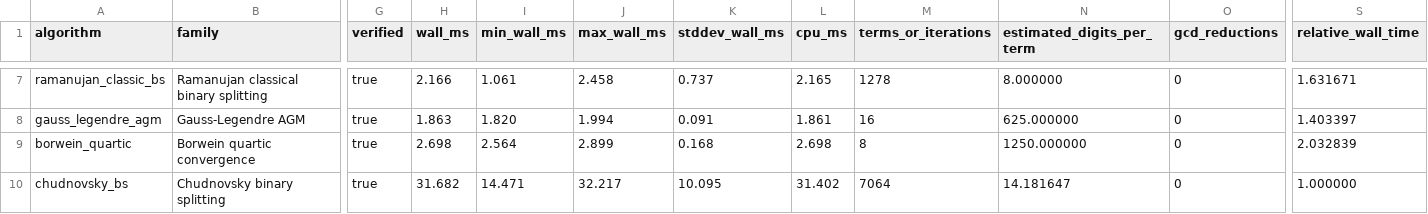
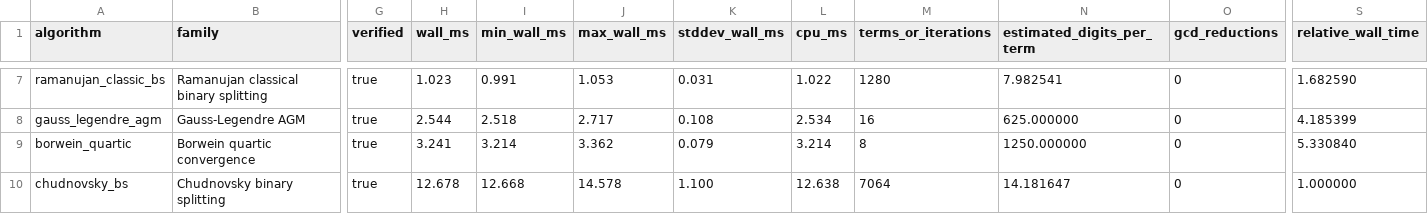
Before and after one commit to MasalaKimchi/ApproxiPi, a CSV file: results/benchmark.csv, drawn as a sheet; only a part is shown, gaps mark what is left out; the diff covers the shown part only; the diff names each change by its address in the sheet, - before the commit and + after, or states it on an @@ line.

```diff
--- a/results/benchmark.csv
+++ b/results/benchmark.csv
-H7 (wall_ms): 2.166
+H7 (wall_ms): 1.023
-I7 (min_wall_ms): 1.061
+I7 (min_wall_ms): 0.991
-J7 (max_wall_ms): 2.458
+J7 (max_wall_ms): 1.053
-K7 (stddev_wall_ms): 0.737
+K7 (stddev_wall_ms): 0.031
-L7 (cpu_ms): 2.165
+L7 (cpu_ms): 1.022
-M7 (terms_or_iterations): 1278
+M7 (terms_or_iterations): 1280
-N7 (estimated_digits_per_term): 8.000000
+N7 (estimated_digits_per_term): 7.982541
-S7 (relative_wall_time): 1.631671
+S7 (relative_wall_time): 1.682590
-H8 (wall_ms): 1.863
+H8 (wall_ms): 2.544
-I8 (min_wall_ms): 1.820
+I8 (min_wall_ms): 2.518
-J8 (max_wall_ms): 1.994
+J8 (max_wall_ms): 2.717
-K8 (stddev_wall_ms): 0.091
+K8 (stddev_wall_ms): 0.108
-L8 (cpu_ms): 1.861
+L8 (cpu_ms): 2.534
-S8 (relative_wall_time): 1.403397
+S8 (relative_wall_time): 4.185399
-H9 (wall_ms): 2.698
+H9 (wall_ms): 3.241
-I9 (min_wall_ms): 2.564
+I9 (min_wall_ms): 3.214
-J9 (max_wall_ms): 2.899
+J9 (max_wall_ms): 3.362
-K9 (stddev_wall_ms): 0.168
+K9 (stddev_wall_ms): 0.079
-L9 (cpu_ms): 2.698
+L9 (cpu_ms): 3.214
-S9 (relative_wall_time): 2.032839
+S9 (relative_wall_time): 5.330840
-H10 (wall_ms): 31.682
+H10 (wall_ms): 12.678
-I10 (min_wall_ms): 14.471
+I10 (min_wall_ms): 12.668
-J10 (max_wall_ms): 32.217
+J10 (max_wall_ms): 14.578
-K10 (stddev_wall_ms): 10.095
+K10 (stddev_wall_ms): 1.100
-L10 (cpu_ms): 31.402
+L10 (cpu_ms): 12.638
```
Also changed, not shown: 72 edited cells elsewhere in this file, 22 other files.
